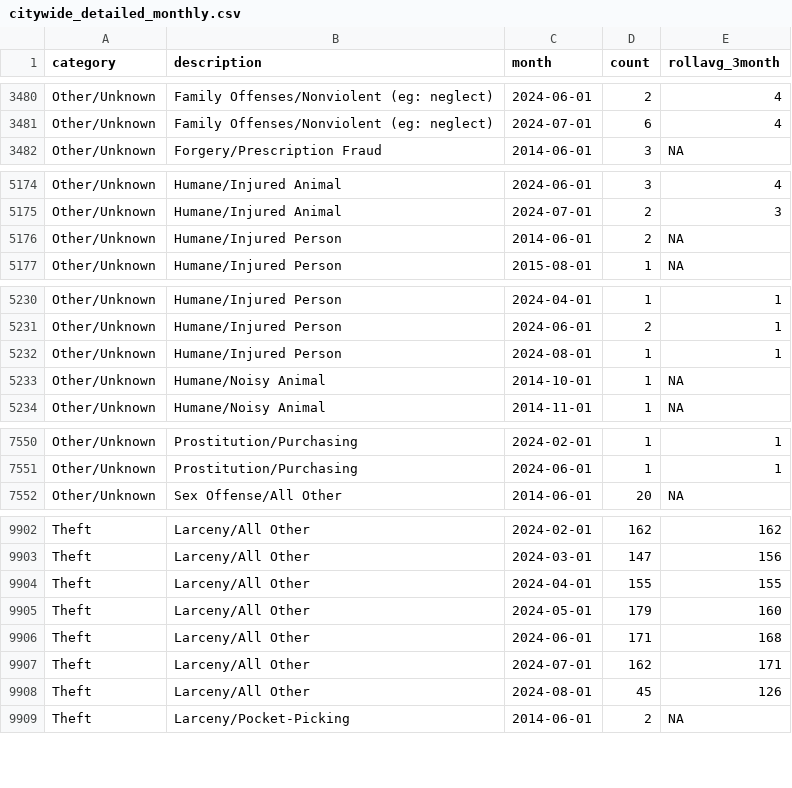
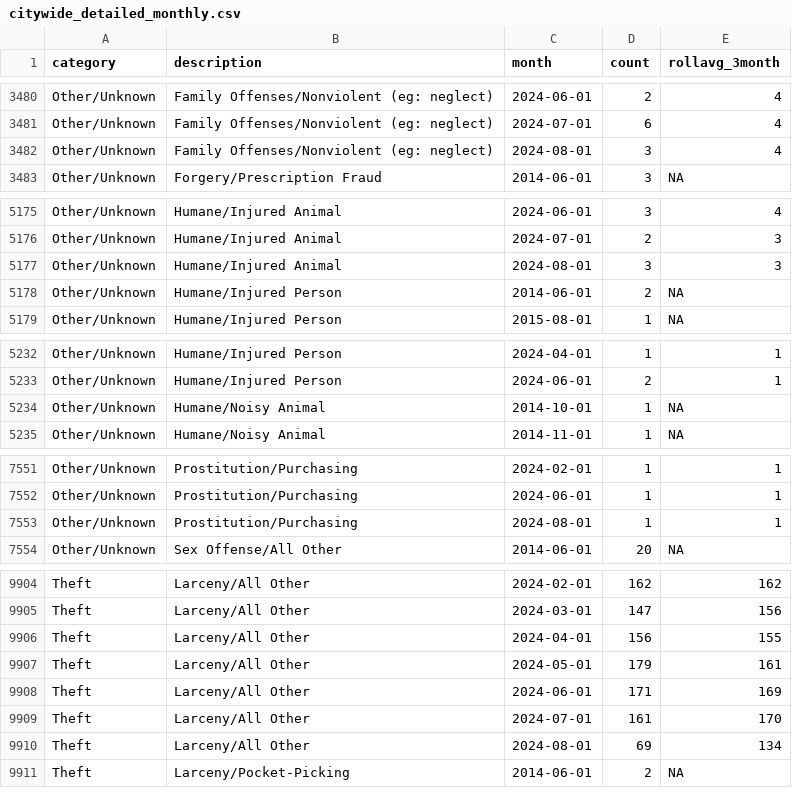
Before and after one commit to abcotvdata/safetytracker_raleigh, a CSV file: data/output/monthly/citywide_detailed_monthly.csv, drawn as a sheet; only a part is shown, gaps mark what is left out; the diff covers the shown part only.

Commit message:
New crime data collected

```diff
--- a/data/output/monthly/citywide_detailed_monthly.csv
+++ b/data/output/monthly/citywide_detailed_monthly.csv
@@ -3481,2 +3481,3 @@ Other/Unknown,Family Offenses/Nonviolent (eg: neglect),2024-06-01,2,4
 Other/Unknown,Family Offenses/Nonviolent (eg: neglect),2024-07-01,6,4
+Other/Unknown,Family Offenses/Nonviolent (eg: neglect),2024-08-01,3,4
 Other/Unknown,Forgery/Prescription Fraud,2014-06-01,3,NA
@@ -5175,2 +5176,3 @@ Other/Unknown,Humane/Injured Animal,2024-06-01,3,4
 Other/Unknown,Humane/Injured Animal,2024-07-01,2,3
+Other/Unknown,Humane/Injured Animal,2024-08-01,3,3
 Other/Unknown,Humane/Injured Person,2014-06-01,2,NA
@@ -5231,3 +5233,2 @@ Other/Unknown,Humane/Injured Person,2024-04-01,1,1
 Other/Unknown,Humane/Injured Person,2024-06-01,2,1
-Other/Unknown,Humane/Injured Person,2024-08-01,1,1
 Other/Unknown,Humane/Noisy Animal,2014-10-01,1,NA
@@ -7551,2 +7552,3 @@ Other/Unknown,Prostitution/Purchasing,2024-02-01,1,1
 Other/Unknown,Prostitution/Purchasing,2024-06-01,1,1
+Other/Unknown,Prostitution/Purchasing,2024-08-01,1,1
 Other/Unknown,Sex Offense/All Other,2014-06-01,20,NA
@@ -9903,7 +9905,7 @@ Theft,Larceny/All Other,2024-02-01,162,162
 Theft,Larceny/All Other,2024-03-01,147,156
-Theft,Larceny/All Other,2024-04-01,155,155
-Theft,Larceny/All Other,2024-05-01,179,160
-Theft,Larceny/All Other,2024-06-01,171,168
-Theft,Larceny/All Other,2024-07-01,162,171
-Theft,Larceny/All Other,2024-08-01,45,126
+Theft,Larceny/All Other,2024-04-01,156,155
+Theft,Larceny/All Other,2024-05-01,179,161
+Theft,Larceny/All Other,2024-06-01,171,169
+Theft,Larceny/All Other,2024-07-01,161,170
+Theft,Larceny/All Other,2024-08-01,69,134
 Theft,Larceny/Pocket-Picking,2014-06-01,2,NA
```
Also changed, not shown: 131 edited cells elsewhere in this file, data/output/city/citywide_detailed.csv, data/output/districts/assaults_district.csv, 46 other files.
